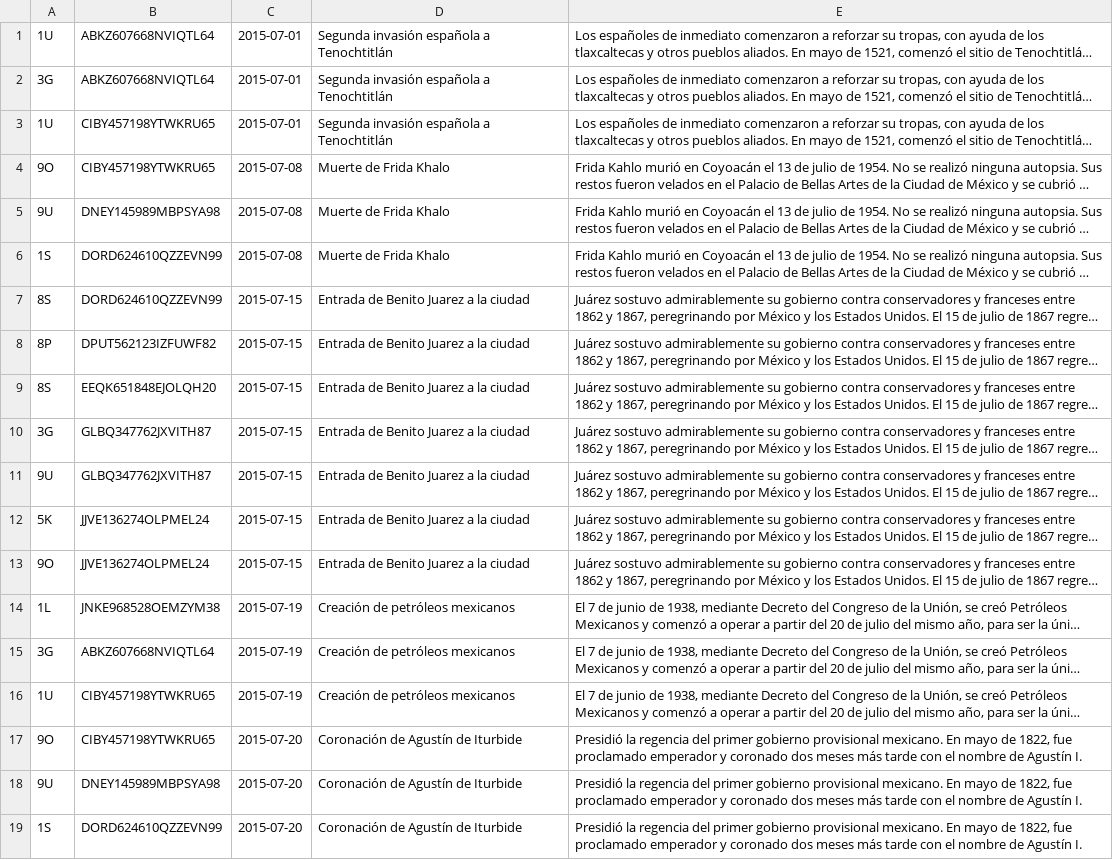
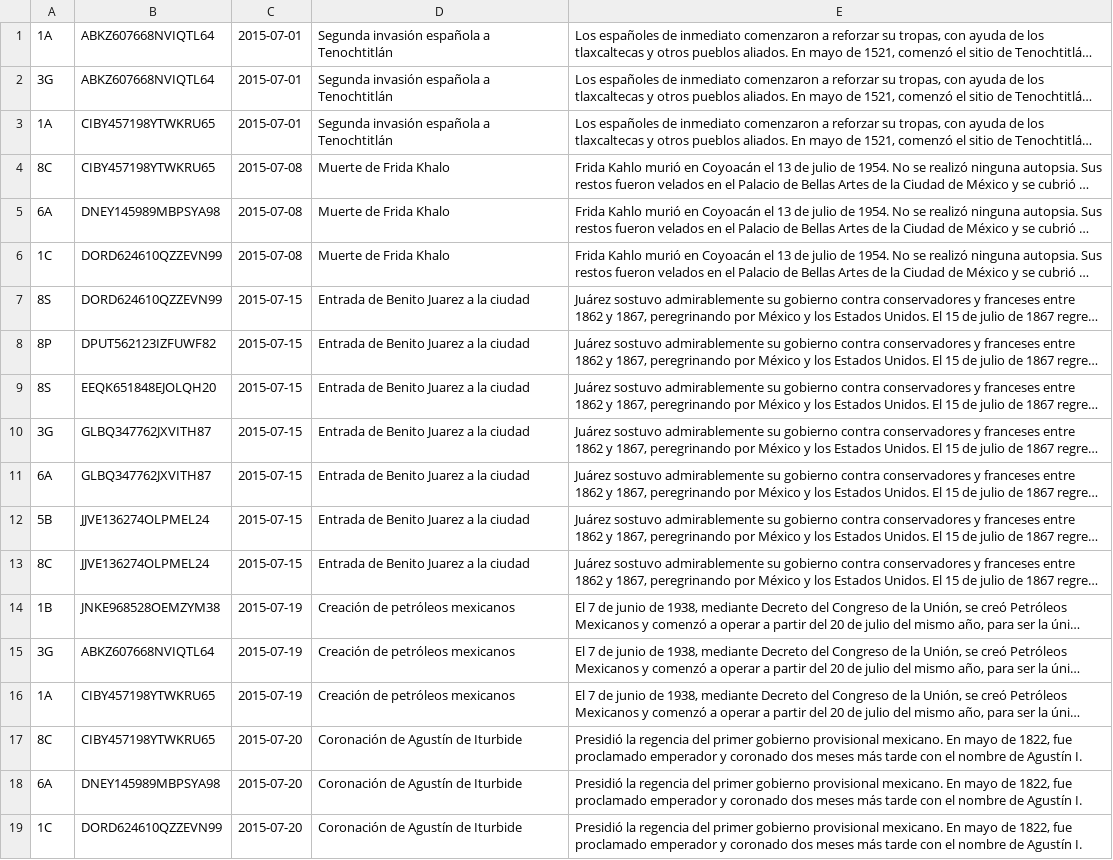
Before and after one commit to fferegrino/edutor-tt, a CSV file: doc/data/eventos.csv, drawn as a sheet; long unchanged cells end in …; the diff names each change by its address in the sheet, - before the commit and + after, or states it on an @@ line.

```diff
--- a/doc/data/eventos.csv
+++ b/doc/data/eventos.csv
-A1: 1U
+A1: 1A
-A3: 1U
+A3: 1A
-A4: 9O
+A4: 8C
-A5: 9U
+A5: 6A
-A6: 1S
+A6: 1C
-A11: 9U
+A11: 6A
-A12: 5K
+A12: 5B
-A13: 9O
+A13: 8C
-A14: 1L
+A14: 1B
-A16: 1U
+A16: 1A
-A17: 9O
+A17: 8C
-A18: 9U
+A18: 6A
-A19: 1S
+A19: 1C
```
Also changed, not shown: doc/data/GruposAlumnos.csv, doc/data/GruposProfesores.csv, 6 other files.
